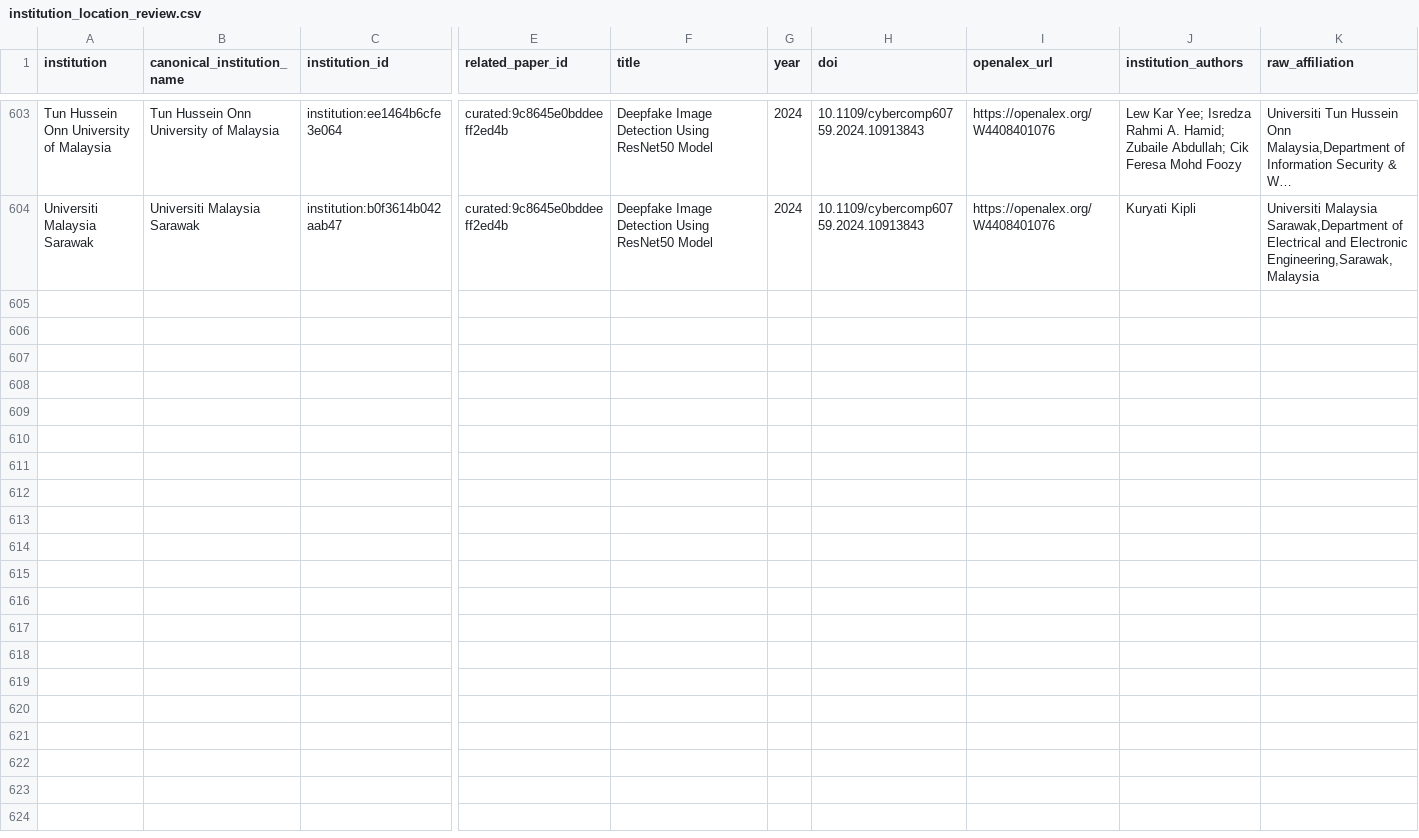
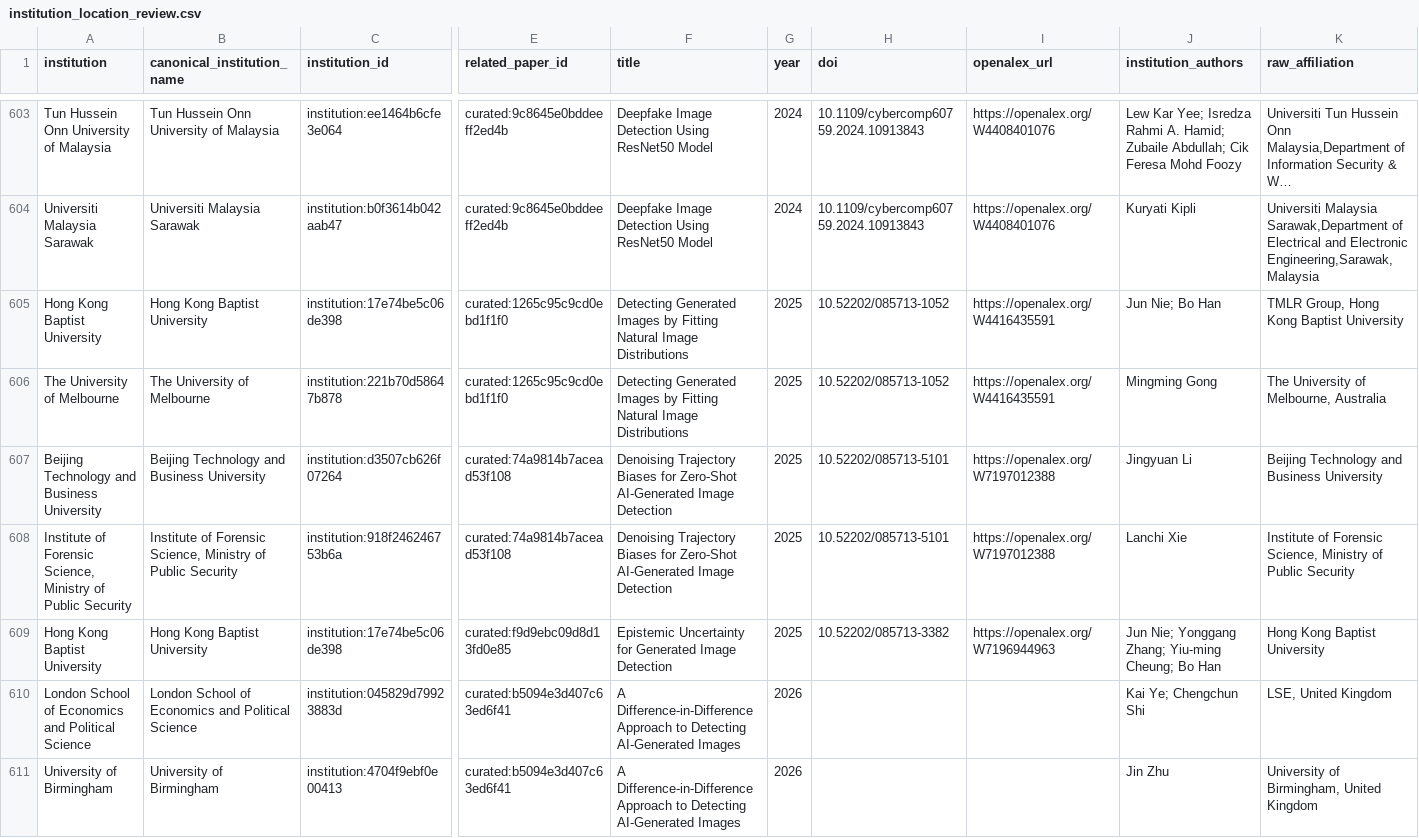
Before and after one commit to meiling-fdu/synthetic-image-research-map, a CSV file: data/curated/institution_location_review.csv, drawn as a sheet; only a part is shown, gaps mark what is left out; long unchanged cells end in …; rows hold the shown columns only; the diff names each change by its address in the sheet, - before the commit and + after, or states it on an @@ line.

```diff
--- a/data/curated/institution_location_review.csv
+++ b/data/curated/institution_location_review.csv
+row 605: Hong Kong Baptist University | Hong Kong Baptist University | institution:17e74be5c06de398 | curated:1265c95c9cd0ebd1f1f0 | Detecting Generated Images by Fitting Natural Image Distributions | 2025 | 10.52202/085713-1052 | https://openalex.org/W4416435591 | Jun Nie; Bo Han | TMLR Group, Hong Kong Baptist University
+row 606: The University of Melbourne | The University of Melbourne | institution:221b70d58647b878 | curated:1265c95c9cd0ebd1f1f0 | Detecting Generated Images by Fitting Natural Image Distributions | 2025 | 10.52202/085713-1052 | https://openalex.org/W4416435591 | Mingming Gong | The University of Melbourne, Australia
+row 607: Beijing Technology and Business University | Beijing Technology and Business University | institution:d3507cb626f07264 | curated:74a9814b7acead53f108 | Denoising Trajectory Biases for Zero-Shot AI-Generated Image Detection | 2025 | 10.52202/085713-5101 | https://openalex.org/W7197012388 | Jingyuan Li | Beijing Technology and Business University
+row 608: Institute of Forensic Science, Ministry of Public Security | Institute of Forensic Science, Ministry of Public Security | institution:918f246246753b6a | curated:74a9814b7acead53f108 | Denoising Trajectory Biases for Zero-Shot AI-Generated Image Detection | 2025 | 10.52202/085713-5101 | https://openalex.org/W7197012388 | Lanchi Xie | Institute of Forensic Science, Ministry of Public Security
+row 609: Hong Kong Baptist University | Hong Kong Baptist University | institution:17e74be5c06de398 | curated:f9d9ebc09d8d13fd0e85 | Epistemic Uncertainty for Generated Image Detection | 2025 | 10.52202/085713-3382 | https://openalex.org/W7196944963 | Jun Nie; Yonggang Zhang; Yiu-ming Cheung; Bo Han | Hong Kong Baptist University
+row 610: London School of Economics and Political Science | London School of Economics and Political Science | institution:045829d79923883d | curated:b5094e3d407c63ed6f41 | A Difference-in-Difference Approach to Detecting AI-Generated Images | 2026 |  |  | Kai Ye; Chengchun Shi | LSE, United Kingdom
+row 611: University of Birmingham | University of Birmingham | institution:4704f9ebf0e00413 | curated:b5094e3d407c63ed6f41 | A Difference-in-Difference Approach to Detecting AI-Generated Images | 2026 |  |  | Jin Zhu | University of Birmingham, United Kingdom
```
Also changed, not shown: data/curated/institution_audit_log.csv, data/curated/institutions.csv, 30 other files.
